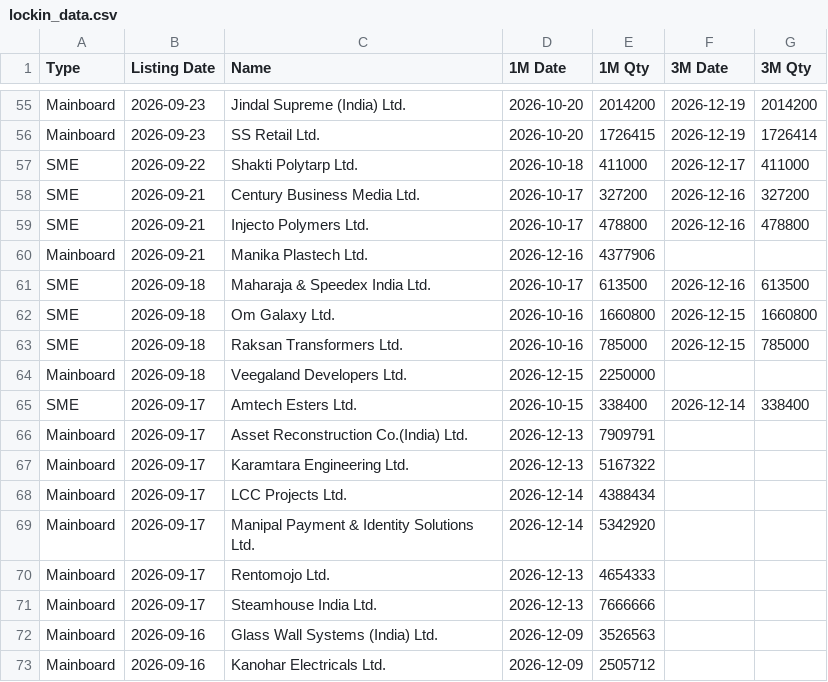
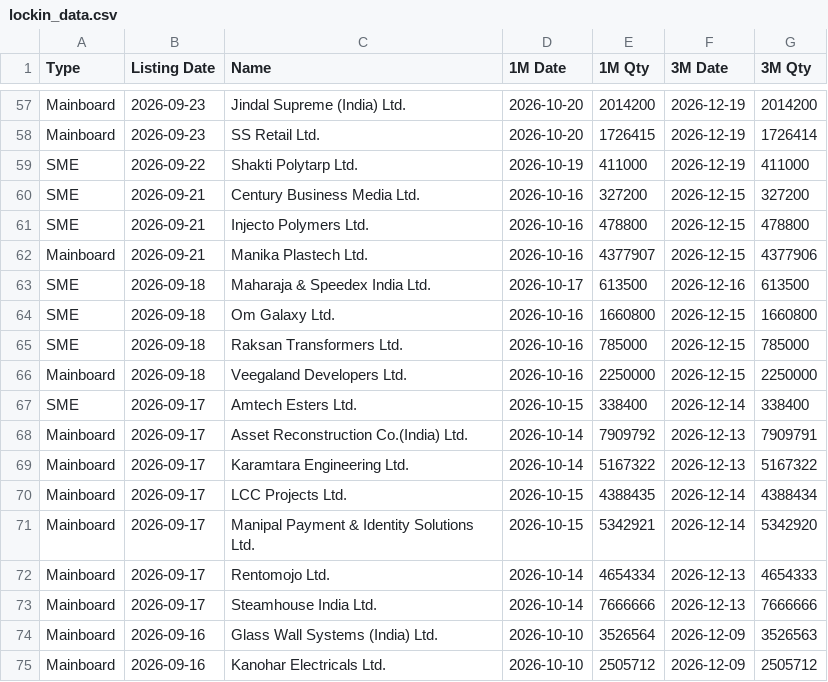
Before and after one commit to vineetsm999-byte/ipo---lockin, a CSV file: lockin_data.csv, drawn as a sheet; only a part is shown, gaps mark what is left out; the diff covers the shown part only.

Commit message:
Update lock-in data 2026-11-04

```diff
--- a/lockin_data.csv
+++ b/lockin_data.csv
@@ -56,6 +58,6 @@ Mainboard,2026-09-23,Jindal Supreme (India) Ltd.,2026-10-20,2014200,2026-12-19,2
 Mainboard,2026-09-23,SS Retail Ltd.,2026-10-20,1726415,2026-12-19,1726414
-SME,2026-09-22,Shakti Polytarp Ltd.,2026-10-18,411000,2026-12-17,411000
-SME,2026-09-21,Century Business Media Ltd.,2026-10-17,327200,2026-12-16,327200
-SME,2026-09-21,Injecto Polymers Ltd.,2026-10-17,478800,2026-12-16,478800
-Mainboard,2026-09-21,Manika Plastech Ltd.,2026-12-16,4377906,,
+SME,2026-09-22,Shakti Polytarp Ltd.,2026-10-19,411000,2026-12-19,411000
+SME,2026-09-21,Century Business Media Ltd.,2026-10-16,327200,2026-12-15,327200
+SME,2026-09-21,Injecto Polymers Ltd.,2026-10-16,478800,2026-12-15,478800
+Mainboard,2026-09-21,Manika Plastech Ltd.,2026-10-16,4377907,2026-12-15,4377906
 SME,2026-09-18,Maharaja & Speedex India Ltd.,2026-10-17,613500,2026-12-16,613500
@@ -63,11 +65,11 @@ SME,2026-09-18,Om Galaxy Ltd.,2026-10-16,1660800,2026-12-15,1660800
 SME,2026-09-18,Raksan Transformers Ltd.,2026-10-16,785000,2026-12-15,785000
-Mainboard,2026-09-18,Veegaland Developers Ltd.,2026-12-15,2250000,,
+Mainboard,2026-09-18,Veegaland Developers Ltd.,2026-10-16,2250000,2026-12-15,2250000
 SME,2026-09-17,Amtech Esters Ltd.,2026-10-15,338400,2026-12-14,338400
-Mainboard,2026-09-17,Asset Reconstruction Co.(India) Ltd.,2026-12-13,7909791,,
-Mainboard,2026-09-17,Karamtara Engineering Ltd.,2026-12-13,5167322,,
-Mainboard,2026-09-17,LCC Projects Ltd.,2026-12-14,4388434,,
-Mainboard,2026-09-17,Manipal Payment & Identity Solutions Ltd.,2026-12-14,5342920,,
-Mainboard,2026-09-17,Rentomojo Ltd.,2026-12-13,4654333,,
-Mainboard,2026-09-17,Steamhouse India Ltd.,2026-12-13,7666666,,
-Mainboard,2026-09-16,Glass Wall Systems (India) Ltd.,2026-12-09,3526563,,
-Mainboard,2026-09-16,Kanohar Electricals Ltd.,2026-12-09,2505712,,
+Mainboard,2026-09-17,Asset Reconstruction Co.(India) Ltd.,2026-10-14,7909792,2026-12-13,7909791
+Mainboard,2026-09-17,Karamtara Engineering Ltd.,2026-10-14,5167322,2026-12-13,5167322
+Mainboard,2026-09-17,LCC Projects Ltd.,2026-10-15,4388435,2026-12-14,4388434
+Mainboard,2026-09-17,Manipal Payment & Identity Solutions Ltd.,2026-10-15,5342921,2026-12-14,5342920
+Mainboard,2026-09-17,Rentomojo Ltd.,2026-10-14,4654334,2026-12-13,4654333
+Mainboard,2026-09-17,Steamhouse India Ltd.,2026-10-14,7666666,2026-12-13,7666666
+Mainboard,2026-09-16,Glass Wall Systems (India) Ltd.,2026-10-10,3526564,2026-12-09,3526563
+Mainboard,2026-09-16,Kanohar Electricals Ltd.,2026-10-10,2505712,2026-12-09,2505712
```
Also changed, not shown: 2 added rows and 131 edited cells elsewhere in this file.
